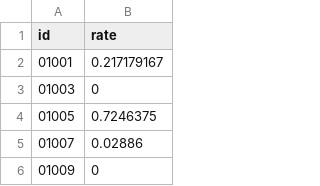
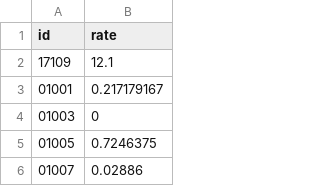
Before and after one commit to jaw547/a3-criminal-justice, a TSV file: assets/countybully.tsv, drawn as a sheet; only a part is shown; the shorter side is filled out with more unchanged rows.

Commit message:
Working county scale, new text for CRDC

```diff
--- a/assets/countybully.tsv
+++ b/assets/countybully.tsv
@@ -1,2 +1,3 @@
 id	rate
+17109	12.1
 01001	0.217179167
```
Also changed, not shown: 3 other files.
